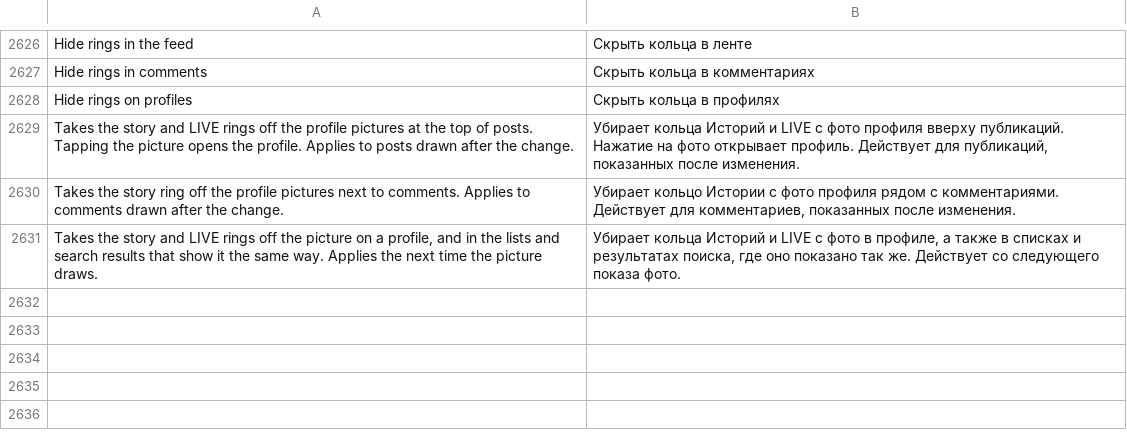
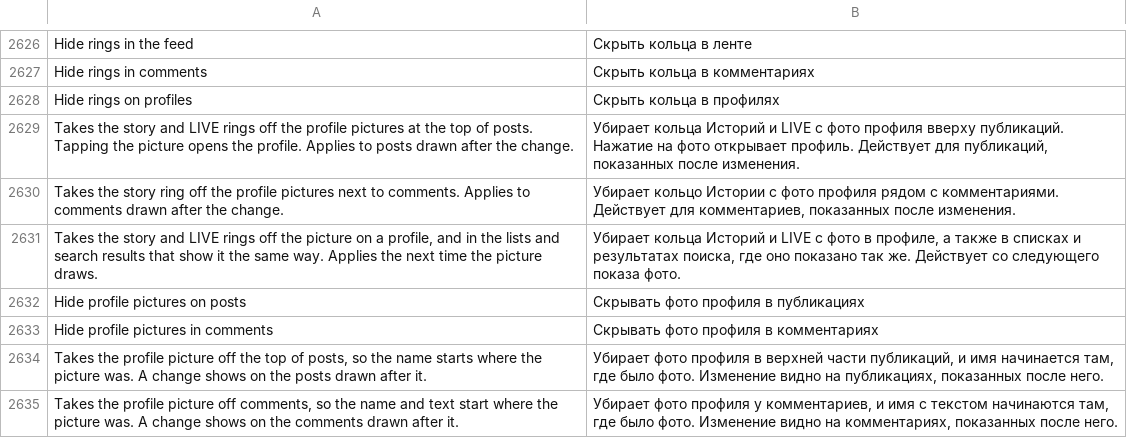
Before and after one commit to SysAdminDoc/HushFacebook, a TSV file: extensions/shared/library/src/main/l10n/ru.tsv, drawn as a sheet; only a part is shown, gaps mark what is left out.

Commit message:
feat(feed): add Hide profile pictures for post headers and comments
Two switches, both off by default. The post header's picture model
goes through the extension at the merge after the actor switch, and
the comment row's built picture goes through it right before the row
adds it. The comment build is the one whose result the row's own null
path also lands on, since the armeabi-v7a render reuses the builder
register for another wrapper further down.

Refs #400

```diff
--- a/extensions/shared/library/src/main/l10n/ru.tsv
+++ b/extensions/shared/library/src/main/l10n/ru.tsv
@@ -2631 +2631,5 @@ Takes the story ring off the profile pictures next to comments. Applies to comme
 Takes the story and LIVE rings off the picture on a profile, and in the lists and search results that show it the same way. Applies the next time the picture draws.	Убирает кольца Историй и LIVE с фото в профиле, а также в списках и результатах поиска, где оно показано так же. Действует со следующего показа фото.
+Hide profile pictures on posts	Скрывать фото профиля в публикациях
+Hide profile pictures in comments	Скрывать фото профиля в комментариях
+Takes the profile picture off the top of posts, so the name starts where the picture was. A change shows on the posts drawn after it.	Убирает фото профиля в верхней части публикаций, и имя начинается там, где было фото. Изменение видно на публикациях, показанных после него.
+Takes the profile picture off comments, so the name and text start where the picture was. A change shows on the comments drawn after it.	Убирает фото профиля у комментариев, и имя с текстом начинаются там, где было фото. Изменение видно на комментариях, показанных после него.
```
Also changed, not shown: extensions/shared/library/src/main/l10n/de.tsv, extensions/shared/library/src/main/l10n/es.tsv, 33 other files.
